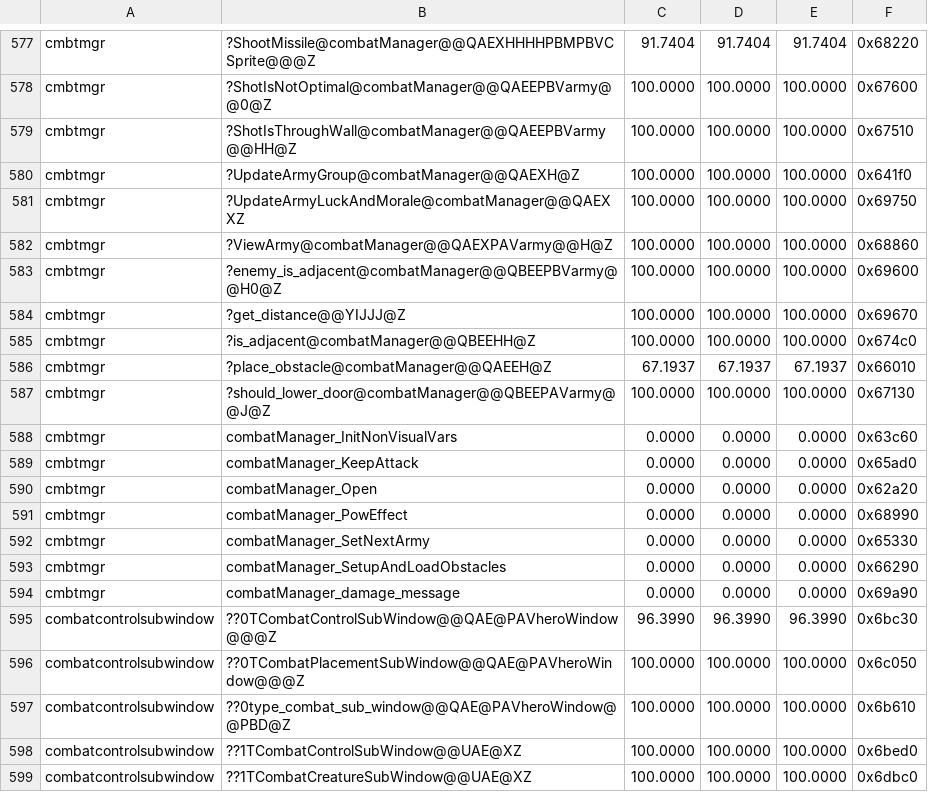
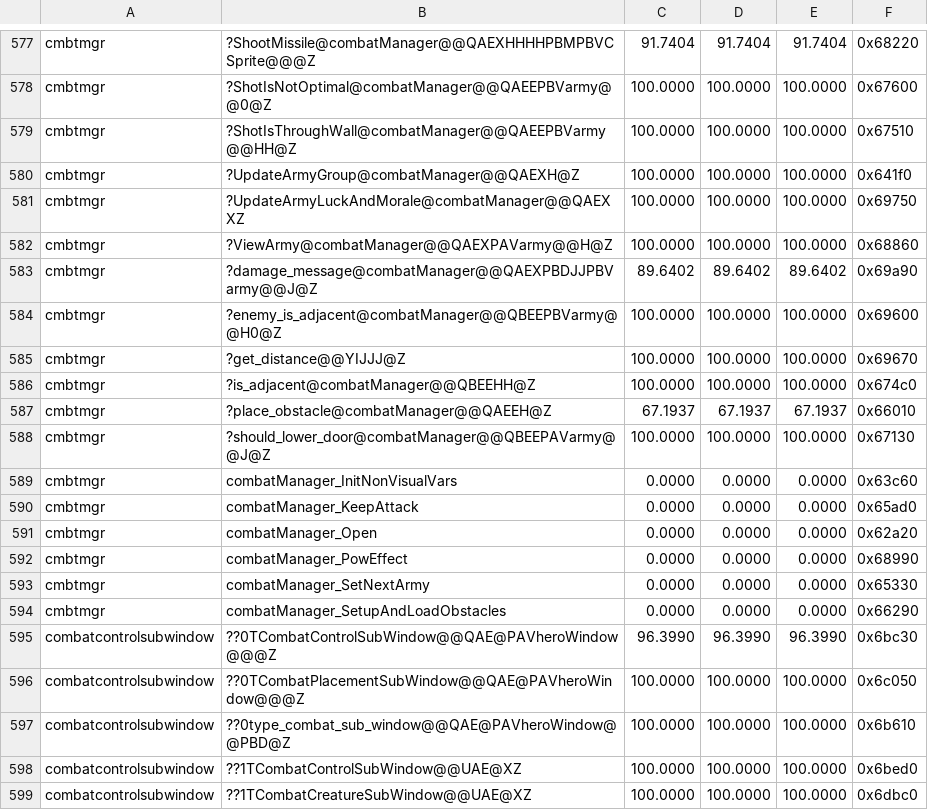
Before and after one commit to sushi-shi/homm3-decomp, a TSV file: config/match_baseline.tsv, drawn as a sheet; only a part is shown, gaps mark what is left out; removed rows and columns are numbered as before the commit, all else as after; the diff names each change by its address in the sheet, - before the commit and + after, or states it on an @@ line.

```diff
--- a/config/match_baseline.tsv
+++ b/config/match_baseline.tsv
+row 583: cmbtmgr | ?damage_message@combatManager@@QAEXPBDJJPBVarmy@@J@Z | 89.6402 | 89.6402 | 89.6402 | 0x69a90
-row 594: cmbtmgr | combatManager_damage_message | 0.0000 | 0.0000 | 0.0000 | 0x69a90
```
Also changed, not shown: 4 other files.
